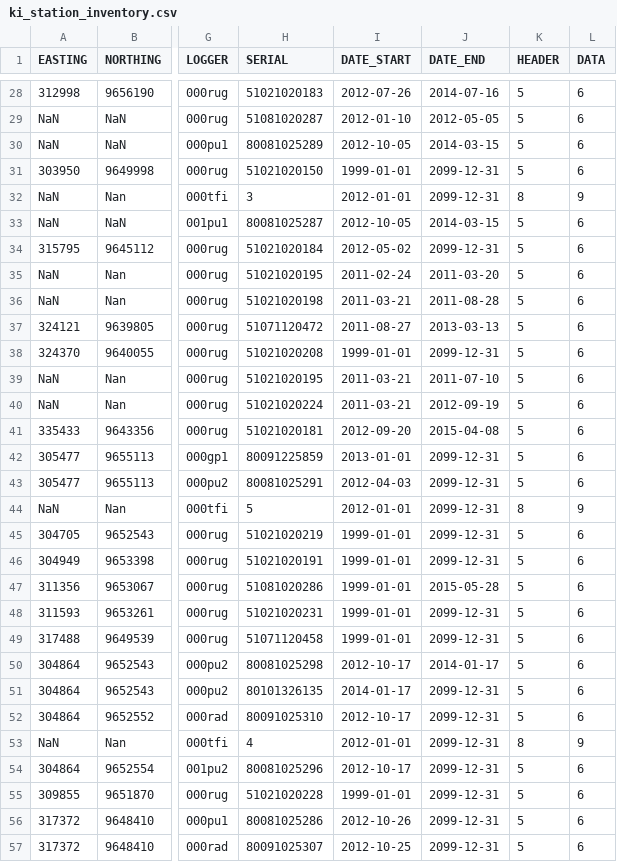
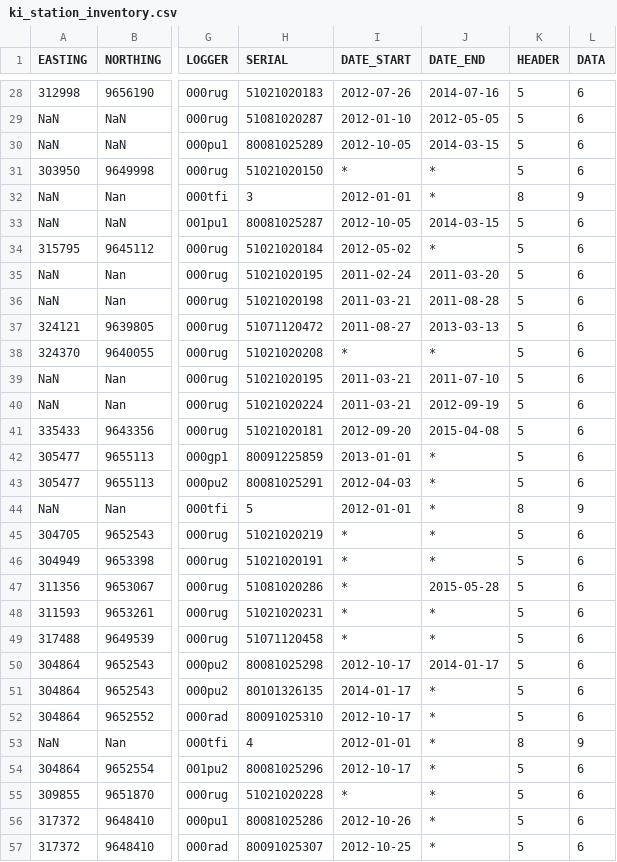
Before and after one commit to environmentalinformatics-marburg/magic, a CSV file: timeseriesdatabase/config/ki/ki_station_inventory.csv, drawn as a sheet; only a part is shown, gaps mark what is left out; the diff covers the shown part only; the diff names each change by its address in the sheet, - before the commit and + after, or states it on an @@ line.

Commit message:
replaced inventory start and end markers

```diff
--- a/timeseriesdatabase/config/ki/ki_station_inventory.csv
+++ b/timeseriesdatabase/config/ki/ki_station_inventory.csv
-I31 (DATE_START): 1999-01-01
+I31 (DATE_START): *
-J31:J32 (DATE_END): 2099-12-31
+J31:J32 (DATE_END): *
-J34 (DATE_END): 2099-12-31
+J34 (DATE_END): *
-I38 (DATE_START): 1999-01-01
+I38 (DATE_START): *
-J38 (DATE_END): 2099-12-31
+J38 (DATE_END): *
-J42:J46 (DATE_END): 2099-12-31
+J42:J46 (DATE_END): *
-I45:I49 (DATE_START): 1999-01-01
+I45:I49 (DATE_START): *
-J48:J49 (DATE_END): 2099-12-31
+J48:J49 (DATE_END): *
-J51:J57 (DATE_END): 2099-12-31
+J51:J57 (DATE_END): *
-I55 (DATE_START): 1999-01-01
+I55 (DATE_START): *
```
Also changed, not shown: 128 edited cells elsewhere in this file.
